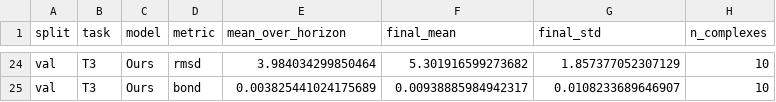
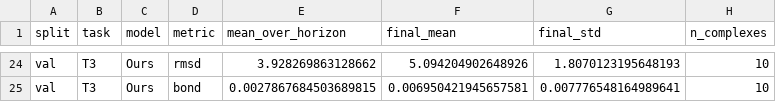
Before and after one commit to ecjtusyy/goai-protein-ligand-dynamics, a CSV file: results/final_summary_val.csv, drawn as a sheet; only a part is shown, gaps mark what is left out; the diff covers the shown part only; the diff names each change by its address in the sheet, - before the commit and + after, or states it on an @@ line.

```diff
--- a/results/final_summary_val.csv
+++ b/results/final_summary_val.csv
-E24 (mean_over_horizon): 3.984034299850464
+E24 (mean_over_horizon): 3.928269863128662
-F24 (final_mean): 5.301916599273682
+F24 (final_mean): 5.094204902648926
-G24 (final_std): 1.857377052307129
+G24 (final_std): 1.8070123195648193
-E25 (mean_over_horizon): 0.003825441024175689
+E25 (mean_over_horizon): 0.0027867684503689815
-F25 (final_mean): 0.00938885984942317
+F25 (final_mean): 0.006950421945657581
-G25 (final_std): 0.0108233689646907
+G25 (final_std): 0.007776548164989641
```
Also changed, not shown: 30 edited cells elsewhere in this file, results/final_curves_test.csv, results/final_curves_val.csv, 13 other files.
